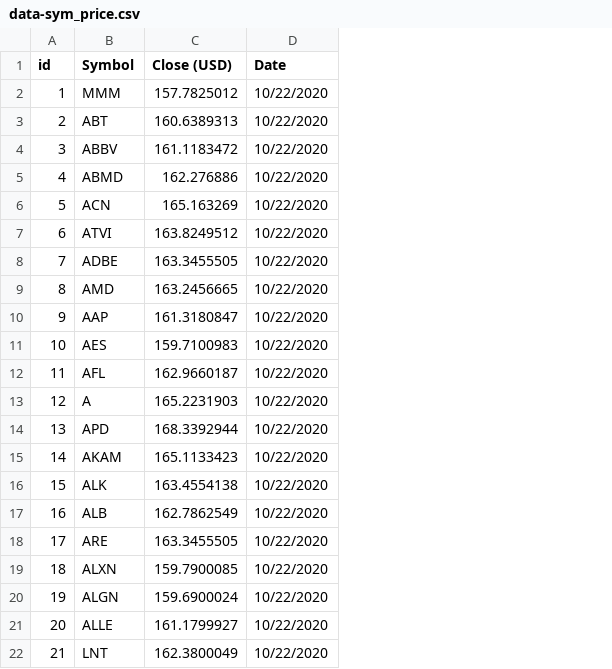
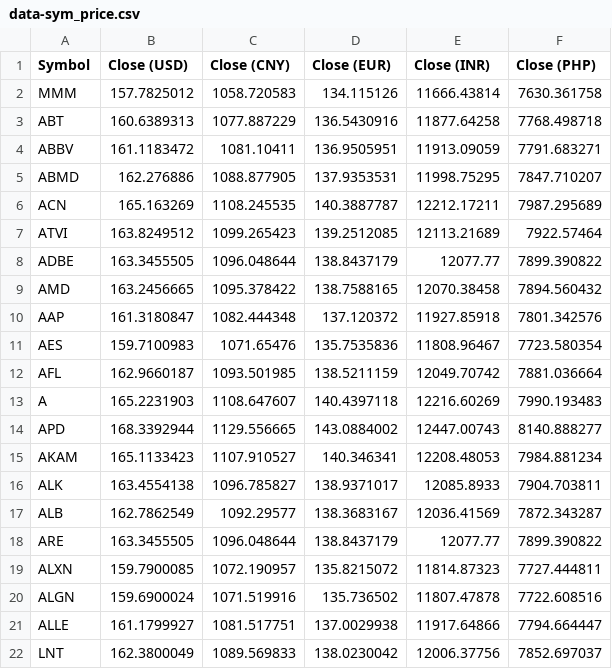
Before and after one commit to kpp1106/ETL_Project, a CSV file: data-sym_price.csv, drawn as a sheet; removed rows and columns are numbered as before the commit, all else as after; the diff names each change by its address in the sheet, - before the commit and + after, or states it on an @@ line.

```diff
--- a/data-sym_price.csv
+++ b/data-sym_price.csv
-column A (id), rows 2-22: 1 | 2 | 3 | 4 | 5 | 6 | 7 | 8 | 9 | 10 | 11 | 12 | 13 | 14 | 15 | 16 | 17 | 18 | 19 | 20 | 21
-column D (Date), rows 2-22: all 10/22/2020
+column C (Close (CNY)), rows 2-22: 1058.720583 | 1077.887229 | 1081.10411 | 1088.877905 | 1108.245535 | 1099.265423 | 1096.048644 | 1095.378422 | 1082.444348 | 1071.65476 | 1093.501985 | 1108.647607 | 1129.556665 | 1107.910527 | 1096.785827 | 1092.29577 | 1096.048644 | 1072.190957 | 1071.519916 | 1081.517751 | 1089.569833
+column D (Close (EUR)), rows 2-22: 134.115126 | 136.5430916 | 136.9505951 | 137.9353531 | 140.3887787 | 139.2512085 | 138.8437179 | 138.7588165 | 137.120372 | 135.7535836 | 138.5211159 | 140.4397118 | 143.0884002 | 140.346341 | 138.9371017 | 138.3683167 | 138.8437179 | 135.8215072 | 135.736502 | 137.0029938 | 138.0230042
+column E (Close (INR)), rows 2-22: 11666.43814 | 11877.64258 | 11913.09059 | 11998.75295 | 12212.17211 | 12113.21689 | 12077.77 | 12070.38458 | 11927.85918 | 11808.96467 | 12049.70742 | 12216.60269 | 12447.00743 | 12208.48053 | 12085.8933 | 12036.41569 | 12077.77 | 11814.87323 | 11807.47878 | 11917.64866 | 12006.37756
+column F (Close (PHP)), rows 2-22: 7630.361758 | 7768.498718 | 7791.683271 | 7847.710207 | 7987.295689 | 7922.57464 | 7899.390822 | 7894.560432 | 7801.342576 | 7723.580354 | 7881.036664 | 7990.193483 | 8140.888277 | 7984.881234 | 7904.703811 | 7872.343287 | 7899.390822 | 7727.444811 | 7722.608516 | 7794.664447 | 7852.697037
```
Also changed, not shown: 5 other files.
